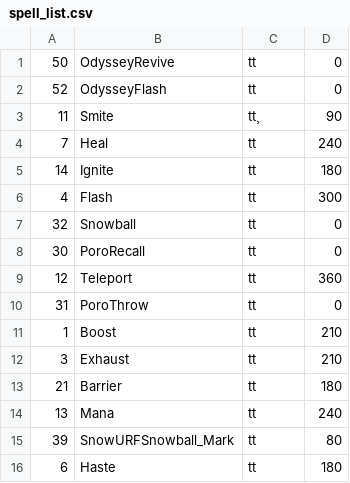
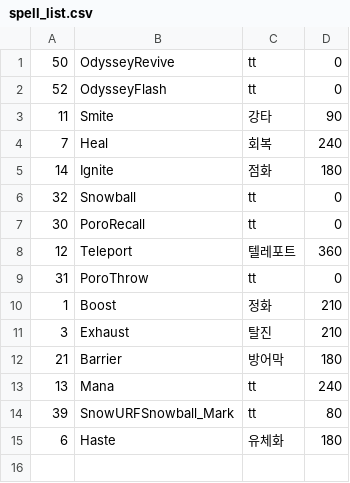
Before and after one commit to AhnDroiid/python-nugu, a CSV file: crawling/spell_list.csv, drawn as a sheet.

```diff
--- a/crawling/spell_list.csv
+++ b/crawling/spell_list.csv
@@ -2,15 +2,14 @@
 52,OdysseyFlash, tt,0
-11,Smite, tt¸,90
-7,Heal, tt,240
-14,Ignite, tt ,180
-4,Flash, tt ,300
+11,Smite, 강타 ,90
+7,Heal, 회복 ,240
+14,Ignite, 점화 ,180
 32,Snowball, tt,0
 30,PoroRecall,tt,0
-12,Teleport, tt ,360
+12,Teleport,  텔레포트 ,360
 31,PoroThrow, tt ,0
-1,Boost, tt ,210
-3,Exhaust, tt ,210
-21,Barrier, tt ,180
+1,Boost,  정화 ,210
+3,Exhaust,  탈진  ,210
+21,Barrier,  방어막  ,180
 13,Mana, tt ,240
 39,SnowURFSnowball_Mark, tt ,80
-6,Haste, tt ,180
+6,Haste,  유체화  ,180
```
Also changed, not shown: 1 other file.
